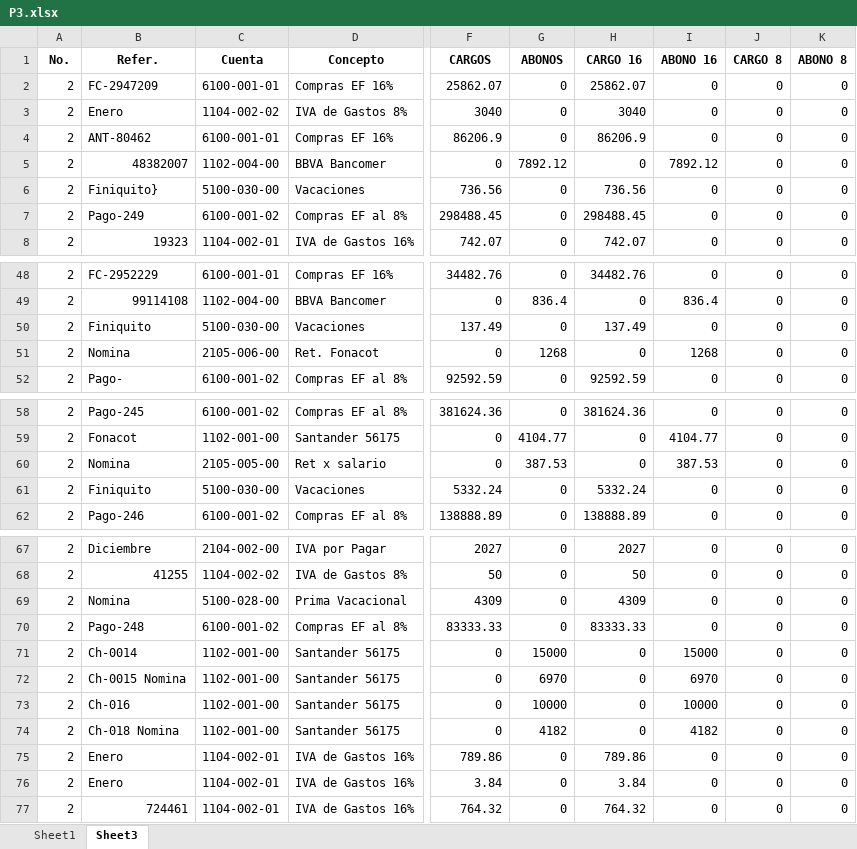
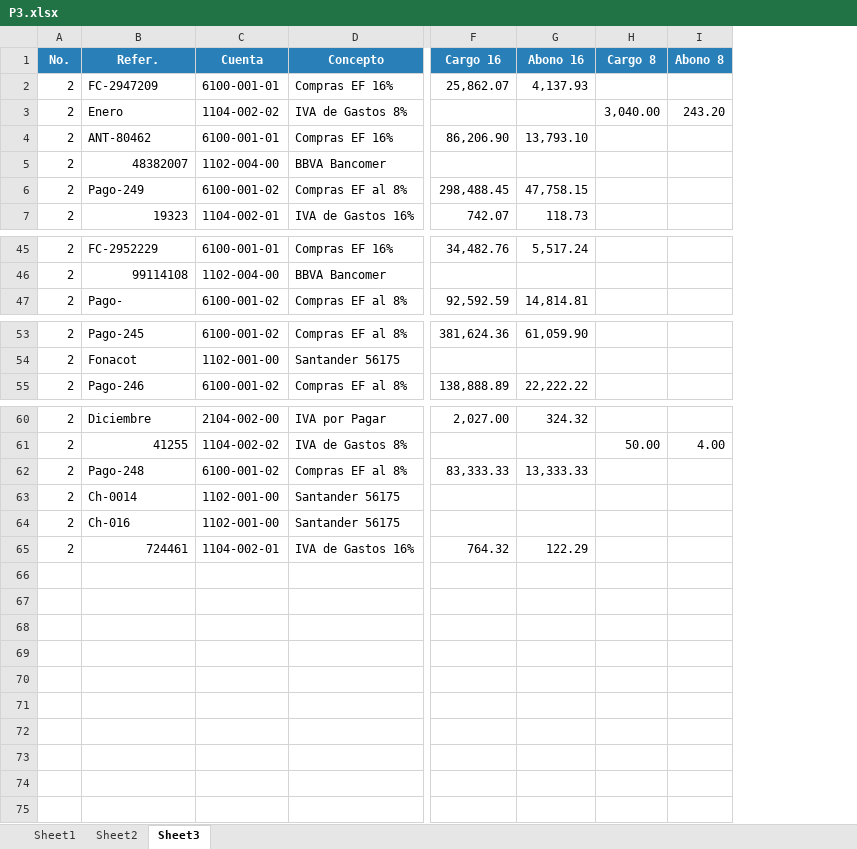
Before and after one commit to javiertel56/conversor_compras_iva, an Excel workbook: TCO/Pruebas/P3.xlsx, sheet Sheet3, drawn as a sheet; only a part is shown, gaps mark what is left out; values as stored, in another font and other column widths than the file's, no borders; removed rows and columns are numbered as before the commit, all else as after; rows hold the shown columns only; the diff covers the shown part only; the diff names each change by its address in the sheet, - before the commit and + after, or states it on an @@ line.

```diff
--- a/TCO/Pruebas/P3.xlsx (sheet Sheet3)
+++ b/TCO/Pruebas/P3.xlsx (sheet Sheet3)
+sheet tab: Sheet2
-column F (CARGOS), rows 2-5: 25862.07 | 3040 | 86206.9 | 0; rows 7-8: 298488.45 | 742.07; rows 48-49: 34482.76 | 0; row 52: 92592.59; rows 58-59: 381624.36 | 0; row 62: 138888.89; rows 67-68: 2027 | 50; rows 70-71: 83333.33 | 0; row 73: 0; row 77: 764.32
-column G (ABONOS), rows 2-5: 0 | 0 | 0 | 7892.12; rows 7-8: 0 | 0; rows 48-49: 0 | 836.4; row 52: 0; rows 58-59: 0 | 4104.77; row 62: 0; rows 67-68: 0 | 0; rows 70-71: 0 | 15000; row 73: 10000; row 77: 0
-column H (CARGO 16), rows 2-5: 25862.07 | 3040 | 86206.9 | 0; rows 7-8: 298488.45 | 742.07; rows 48-49: 34482.76 | 0; row 52: 92592.59; rows 58-59: 381624.36 | 0; row 62: 138888.89; rows 67-68: 2027 | 50; rows 70-71: 83333.33 | 0; row 73: 0; row 77: 764.32
-column I (ABONO 16), rows 2-5: 0 | 0 | 0 | 7892.12; rows 7-8: 0 | 0; rows 48-49: 0 | 836.4; row 52: 0; rows 58-59: 0 | 4104.77; row 62: 0; rows 67-68: 0 | 0; rows 70-71: 0 | 15000; row 73: 10000; row 77: 0
-column J (CARGO 8), rows 2-5: all 0; rows 7-8: 0 | 0; rows 48-49: 0 | 0; row 52: 0; rows 58-59: 0 | 0; row 62: 0; rows 67-68: 0 | 0; rows 70-71: 0 | 0; row 73: 0; row 77: 0
-column K (ABONO 8), rows 2-5: all 0; rows 7-8: 0 | 0; rows 48-49: 0 | 0; row 52: 0; rows 58-59: 0 | 0; row 62: 0; rows 67-68: 0 | 0; rows 70-71: 0 | 0; row 73: 0; row 77: 0
+column F (Cargo 16), rows 2-7: 25,862.07 | 0.00 | 86,206.90 | 0.00 | 298,488.45 | 742.07; rows 45-47: 34,482.76 | 0.00 | 92,592.59; rows 53-55: 381,624.36 | 0.00 | 138,888.89; rows 60-65: 2,027.00 | 0.00 | 83,333.33 | 0.00 | 0.00 | 764.32
+column G (Abono 16), rows 2-7: 4,137.93 | 0.00 | 13,793.10 | 0.00 | 47,758.15 | 118.73; rows 45-47: 5,517.24 | 0.00 | 14,814.81; rows 53-55: 61,059.90 | 0.00 | 22,222.22; rows 60-65: 324.32 | 0.00 | 13,333.33 | 0.00 | 0.00 | 122.29
+column H (Cargo 8), rows 2-7: 0.00 | 3,040.00 | 0.00 | 0.00 | 0.00 | 0.00; rows 45-47: all 0.00; rows 53-55: all 0.00; rows 60-65: 0.00 | 50.00 | 0.00 | 0.00 | 0.00 | 0.00
+column I (Abono 8), rows 2-7: 0.00 | 243.20 | 0.00 | 0.00 | 0.00 | 0.00; rows 45-47: all 0.00; rows 53-55: all 0.00; rows 60-65: 0.00 | 4.00 | 0.00 | 0.00 | 0.00 | 0.00
@@ A1:D1 fill: none → #2980B9, text colour: black → #FFFFFF @@
-row 6: 2 | Finiquito} | 5100-030-00 | Vacaciones | 736.56 | 0 | 736.56 | 0 | 0 | 0
-row 50: 2 | Finiquito | 5100-030-00 | Vacaciones | 137.49 | 0 | 137.49 | 0 | 0 | 0
-row 51: 2 | Nomina | 2105-006-00 | Ret. Fonacot | 0 | 1268 | 0 | 1268 | 0 | 0
-row 60: 2 | Nomina | 2105-005-00 | Ret x salario | 0 | 387.53 | 0 | 387.53 | 0 | 0
-row 61: 2 | Finiquito | 5100-030-00 | Vacaciones | 5332.24 | 0 | 5332.24 | 0 | 0 | 0
-row 69: 2 | Nomina | 5100-028-00 | Prima Vacacional | 4309 | 0 | 4309 | 0 | 0 | 0
-row 72: 2 | Ch-0015 Nomina | 1102-001-00 | Santander 56175 | 0 | 6970 | 0 | 6970 | 0 | 0
-row 74: 2 | Ch-018 Nomina | 1102-001-00 | Santander 56175 | 0 | 4182 | 0 | 4182 | 0 | 0
-row 75: 2 | Enero | 1104-002-01 | IVA de Gastos 16% | 789.86 | 0 | 789.86 | 0 | 0 | 0
-row 76: 2 | Enero | 1104-002-01 | IVA de Gastos 16% | 3.84 | 0 | 3.84 | 0 | 0 | 0
```
Also changed, not shown: 2 removed rows and cell formats elsewhere in this sheet, sheet Sheet1, TCO/Pruebas/P1.xlsx, TCO/Pruebas/P2.xlsx, 44 other files.
